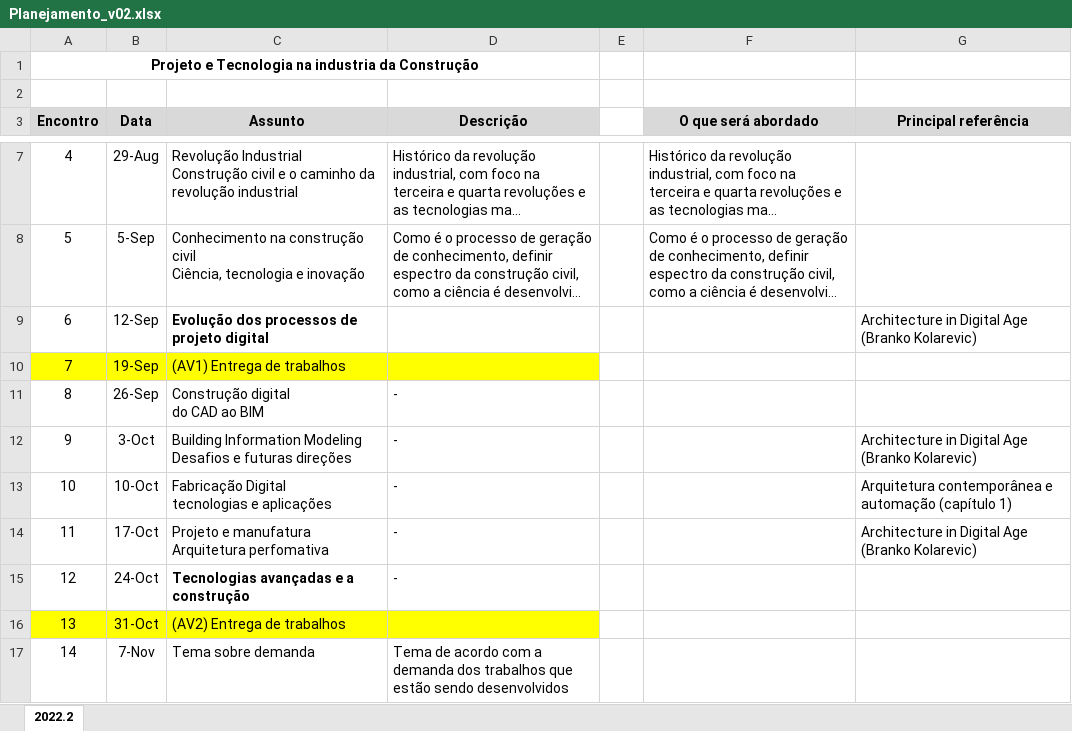
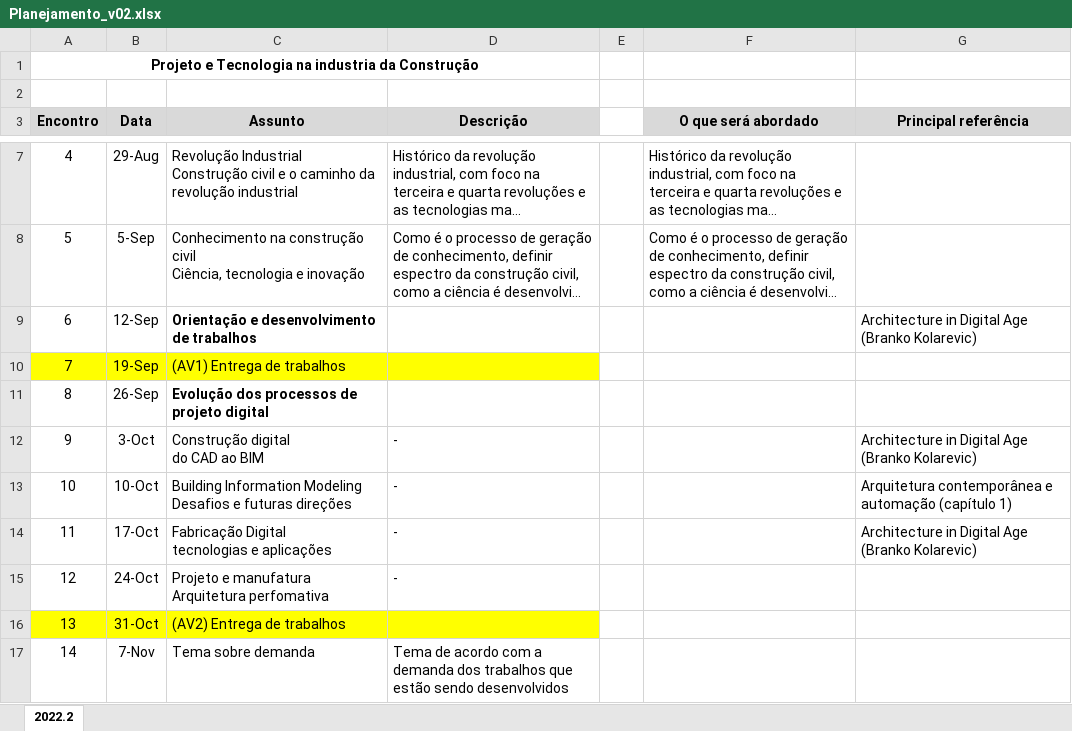
Before and after one commit to leaodebrito/projetoetecnologiaccv.github.io, an Excel workbook: Planejamento_v02.xlsx, sheet 2022.2, drawn as a sheet; only a part is shown, gaps mark what is left out; long unchanged cells end in …; values as stored, in another font and other column widths than the file's, no borders; ↵ is a line break in a cell; the diff names each change by its address in the sheet, - before the commit and + after, or states it on an @@ line.

Commit message:
atualização de página principal e de cronograma da disciplina

```diff
--- a/Planejamento_v02.xlsx (sheet 2022.2)
+++ b/Planejamento_v02.xlsx (sheet 2022.2)
-C9 (Assunto): Evolução dos processos de projeto digital
+C9 (Assunto): Orientação e desenvolvimento de trabalhos
-C11 (Assunto): Construção digital ↵ do CAD ao BIM
+C11 (Assunto): Evolução dos processos de projeto digital
-C11 bold: off
+C11 bold: on
-D11 (Descrição): -
+D11 (Descrição): (empty)
-C12 (Assunto): Building Information Modeling ↵ Desafios e futuras direções
+C12 (Assunto): Construção digital ↵ do CAD ao BIM
-C13 (Assunto): Fabricação Digital ↵ tecnologias e aplicações
+C13 (Assunto): Building Information Modeling ↵ Desafios e futuras direções
-C14 (Assunto): Projeto e manufatura ↵ Arquitetura perfomativa
+C14 (Assunto): Fabricação Digital ↵ tecnologias e aplicações
-C15 (Assunto): Tecnologias avançadas e a construção
+C15 (Assunto): Projeto e manufatura ↵ Arquitetura perfomativa
-C15 bold: on
+C15 bold: off
```
Also changed, not shown: 2 other files.
